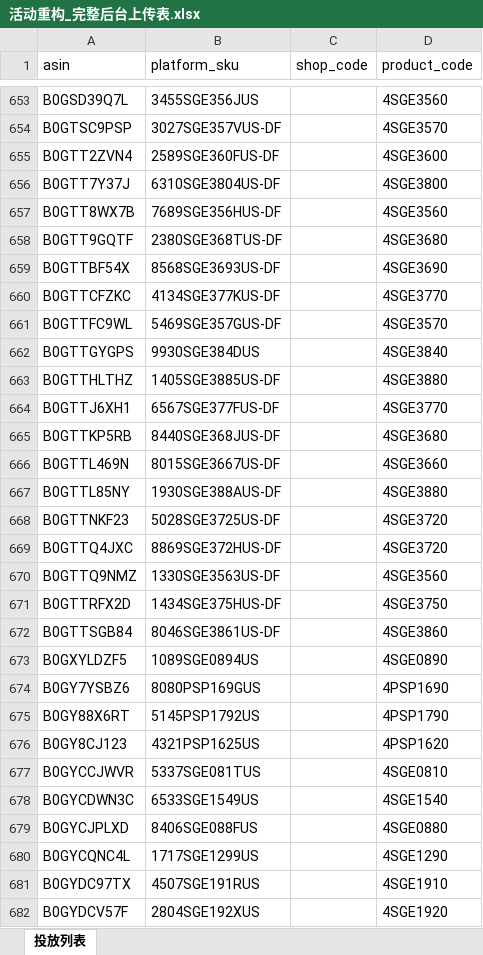
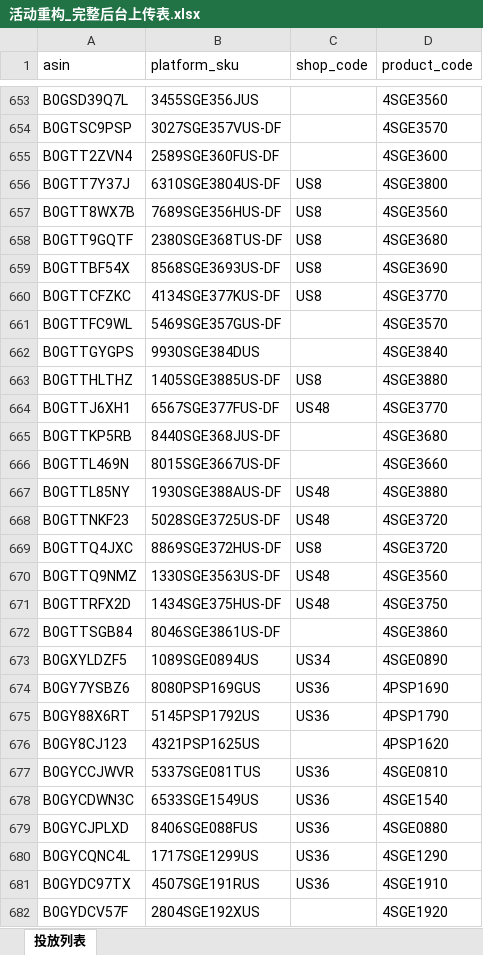
Before and after one commit to julianne168/steering-rack-dashboard, an Excel workbook: 06_工作台/dist/活动重构_完整后台上传表.xlsx, sheet 投放列表, drawn as a sheet; only a part is shown, gaps mark what is left out; values as stored, in another font and other column widths than the file's, no cell formats; the diff covers the shown part only; the diff names each change by its address in the sheet, - before the commit and + after, or states it on an @@ line.

Commit message:
Update campaign upload workbook

```diff
--- a/06_工作台/dist/活动重构_完整后台上传表.xlsx (sheet 投放列表)
+++ b/06_工作台/dist/活动重构_完整后台上传表.xlsx (sheet 投放列表)
-C656:C660 (shop_code): (empty)
+C656:C660 (shop_code): US8
-C663 (shop_code): (empty)
+C663 (shop_code): US8
-C664 (shop_code): (empty)
+C664 (shop_code): US48
-C667:C668 (shop_code): (empty)
+C667:C668 (shop_code): US48
-C669 (shop_code): (empty)
+C669 (shop_code): US8
-C670:C671 (shop_code): (empty)
+C670:C671 (shop_code): US48
-C673 (shop_code): (empty)
+C673 (shop_code): US34
-C674:C675 (shop_code): (empty)
+C674:C675 (shop_code): US36
-C677:C681 (shop_code): (empty)
+C677:C681 (shop_code): US36
```
Also changed, not shown: 149 edited cells elsewhere in this sheet, cell formats.
